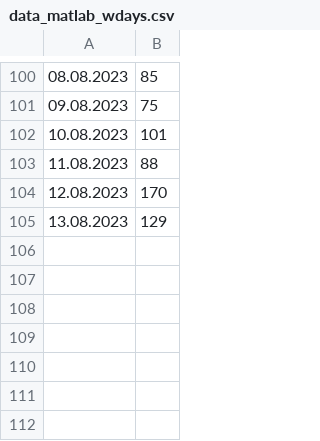
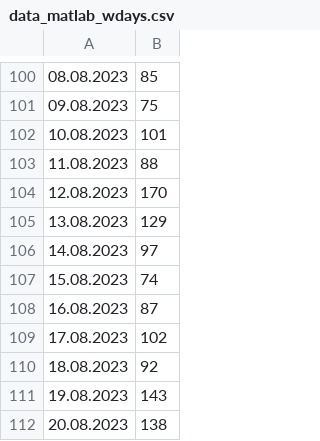
Before and after one commit to MichalOrzolek/modeling, a CSV file: Arima forecasting/data_matlab_wdays.csv, drawn as a sheet; only a part is shown, gaps mark what is left out.

Commit message:
Add files via upload

```diff
--- a/Arima forecasting/data_matlab_wdays.csv
+++ b/Arima forecasting/data_matlab_wdays.csv
@@ -105 +105,8 @@
 13.08.2023;129
+14.08.2023;97
+15.08.2023;74
+16.08.2023;87
+17.08.2023;102
+18.08.2023;92
+19.08.2023;143
+20.08.2023;138
```
